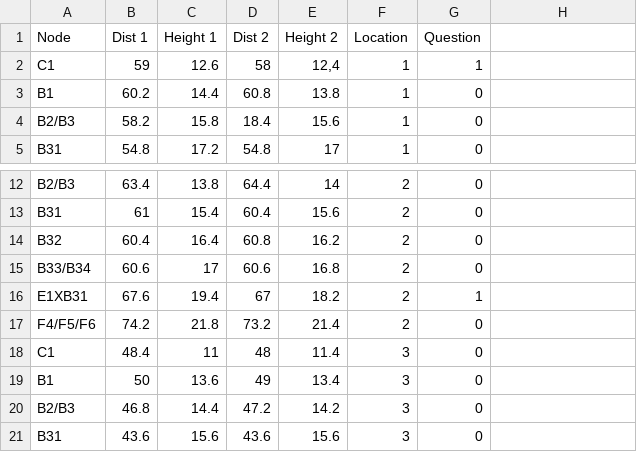
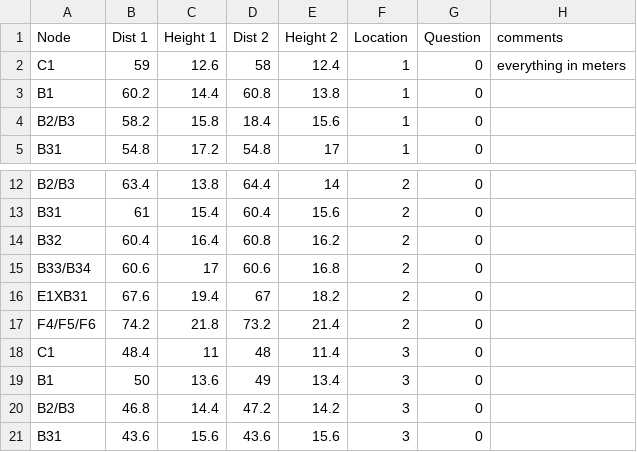
Before and after one commit to chasenunez/BCIBALSA, a CSV file: Balsa_Triangulation_3.csv, drawn as a sheet; only a part is shown, gaps mark what is left out; the diff names each change by its address in the sheet, - before the commit and + after, or states it on an @@ line.

```diff
--- a/Balsa_Triangulation_3.csv
+++ b/Balsa_Triangulation_3.csv
-H1: (empty)
+H1: comments
-E2 (Height 2): 12,4
+E2 (Height 2): 12.4
-G2 (Question): 1
+G2 (Question): 0
-H2 (comments): (empty)
+H2 (comments): everything in meters
-G16 (Question): 1
+G16 (Question): 0
```
Also changed, not shown: Balsa_Triangulation_1.csv, Balsa_Triangulation_2.csv.
